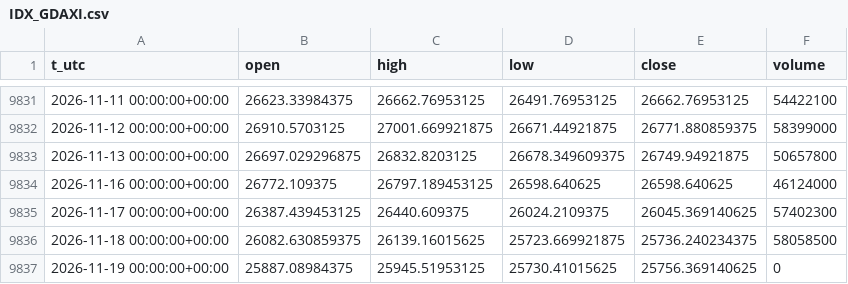
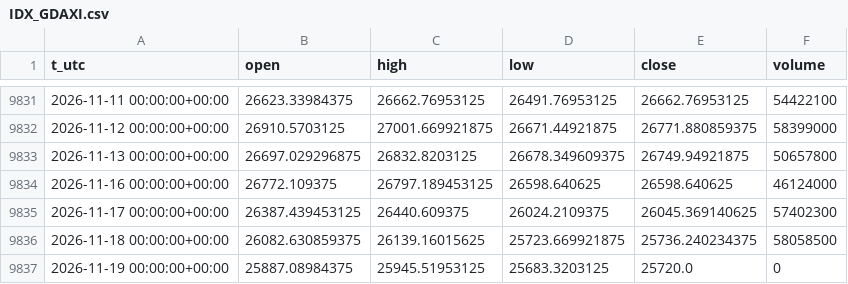
Before and after one commit to egedogann/piyasa-veri, a CSV file: data/d1/IDX_GDAXI.csv, drawn as a sheet; only a part is shown, gaps mark what is left out.

```diff
--- a/data/d1/IDX_GDAXI.csv
+++ b/data/d1/IDX_GDAXI.csv
@@ -9836,2 +9836,2 @@ t_utc,open,high,low,close,volume
 2026-11-18 00:00:00+00:00,26082.630859375,26139.16015625,25723.669921875,25736.240234375,58058500
-2026-11-19 00:00:00+00:00,25887.08984375,25945.51953125,25730.41015625,25756.369140625,0
+2026-11-19 00:00:00+00:00,25887.08984375,25945.51953125,25683.3203125,25720.0,0
```
Also changed, not shown: data/d1/BTC_USD.csv, data/d1/HG_F.csv, 23 other files.
